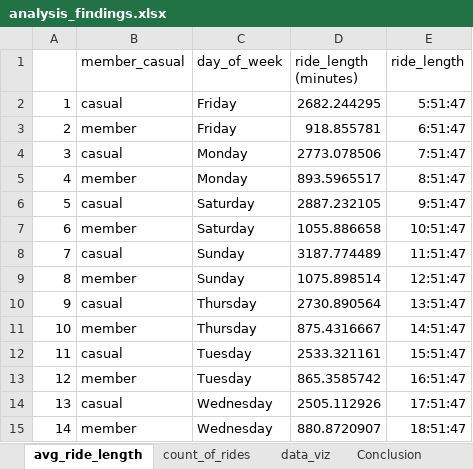
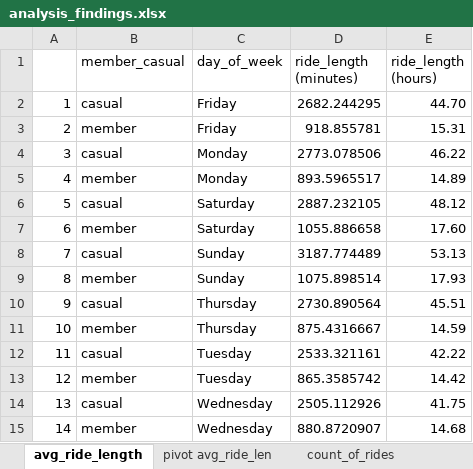
Before and after one commit to srivastav-gaurav/Case-study-Google-Data-Analytics-Bike_Share, an Excel workbook: analysis_findings.xlsx, sheet avg_ride_length, drawn as a sheet; values as stored, in another font and other column widths than the file's, no borders; charts and pictures not drawn; the diff names each change by its address in the sheet, - before the commit and + after, or states it on an @@ line.

Commit message:
PPT added
Pivot slide add to sheets

```diff
--- a/analysis_findings.xlsx (sheet avg_ride_length)
+++ b/analysis_findings.xlsx (sheet avg_ride_length)
+sheet tab: pivot avg_ride_len
-E1: ride_length
+E1: ride_length (hours)
-E2 (ride_length (hours)): 5:51:47
+E2 (ride_length (hours)): 44.70
-E3 (ride_length (hours)): 6:51:47
+E3 (ride_length (hours)): 15.31
-E4 (ride_length (hours)): 7:51:47
+E4 (ride_length (hours)): 46.22
-E5 (ride_length (hours)): 8:51:47
+E5 (ride_length (hours)): 14.89
-E6 (ride_length (hours)): 9:51:47
+E6 (ride_length (hours)): 48.12
-E7 (ride_length (hours)): 10:51:47
+E7 (ride_length (hours)): 17.60
-E8 (ride_length (hours)): 11:51:47
+E8 (ride_length (hours)): 53.13
-E9 (ride_length (hours)): 12:51:47
+E9 (ride_length (hours)): 17.93
-E10 (ride_length (hours)): 13:51:47
+E10 (ride_length (hours)): 45.51
-E11 (ride_length (hours)): 14:51:47
+E11 (ride_length (hours)): 14.59
-E12 (ride_length (hours)): 15:51:47
+E12 (ride_length (hours)): 42.22
-E13 (ride_length (hours)): 16:51:47
+E13 (ride_length (hours)): 14.42
-E14 (ride_length (hours)): 17:51:47
+E14 (ride_length (hours)): 41.75
-E15 (ride_length (hours)): 18:51:47
+E15 (ride_length (hours)): 14.68
```
Also changed, not shown: other sheet tabs, charts or pictures, 1 other file.
